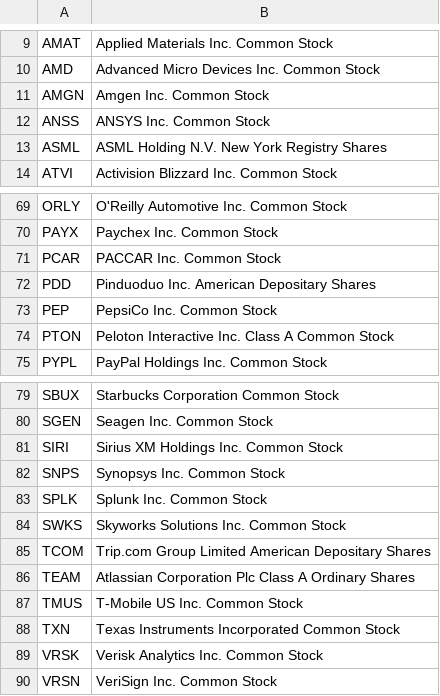
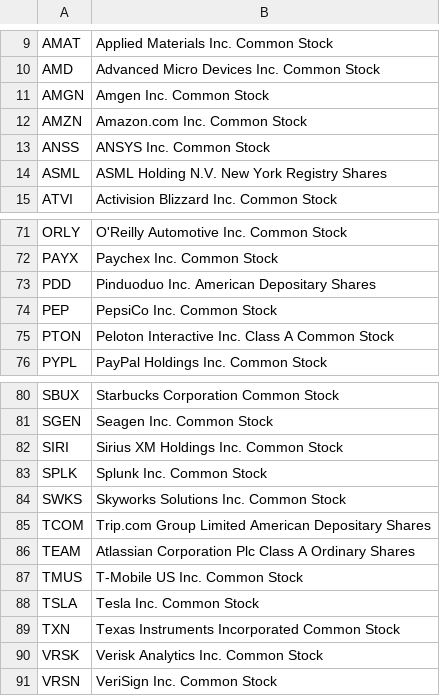
Before and after one commit to axyan/nasdaq-100-companies, a CSV file: data/nasdaq100_constituents.csv, drawn as a sheet; only a part is shown, gaps mark what is left out; removed rows and columns are numbered as before the commit, all else as after; the diff covers the shown part only; the diff names each change by its address in the sheet, - before the commit and + after, or states it on an @@ line.

```diff
--- a/data/nasdaq100_constituents.csv
+++ b/data/nasdaq100_constituents.csv
+row 12: AMZN | Amazon.com Inc. Common Stock
-row 71: PCAR | PACCAR Inc. Common Stock
-row 82: SNPS | Synopsys Inc. Common Stock
+row 88: TSLA | Tesla Inc. Common Stock
```
Also changed, not shown: 5 added rows and 4 removed rows elsewhere in this file, data/nasdaq100_symbols.csv.
